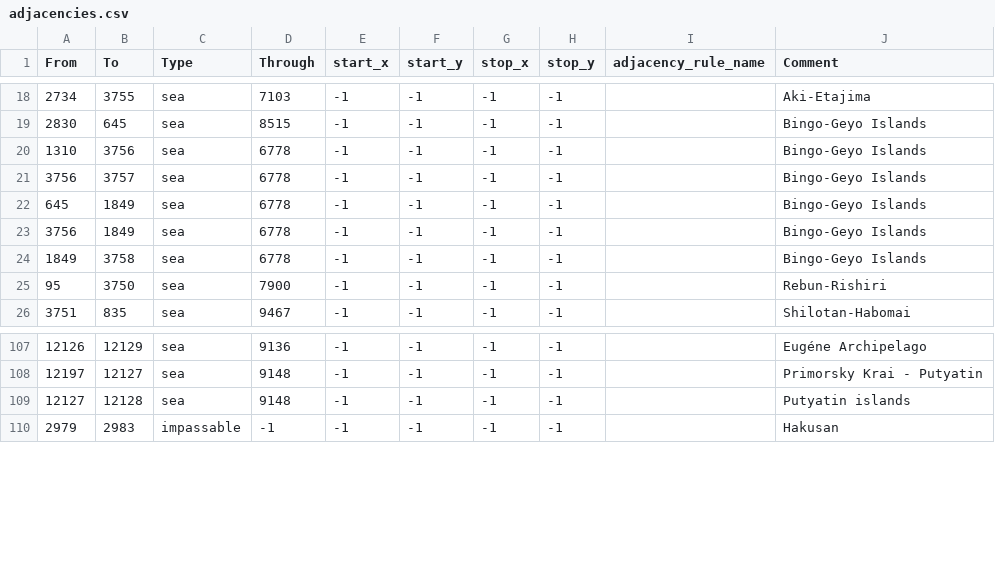
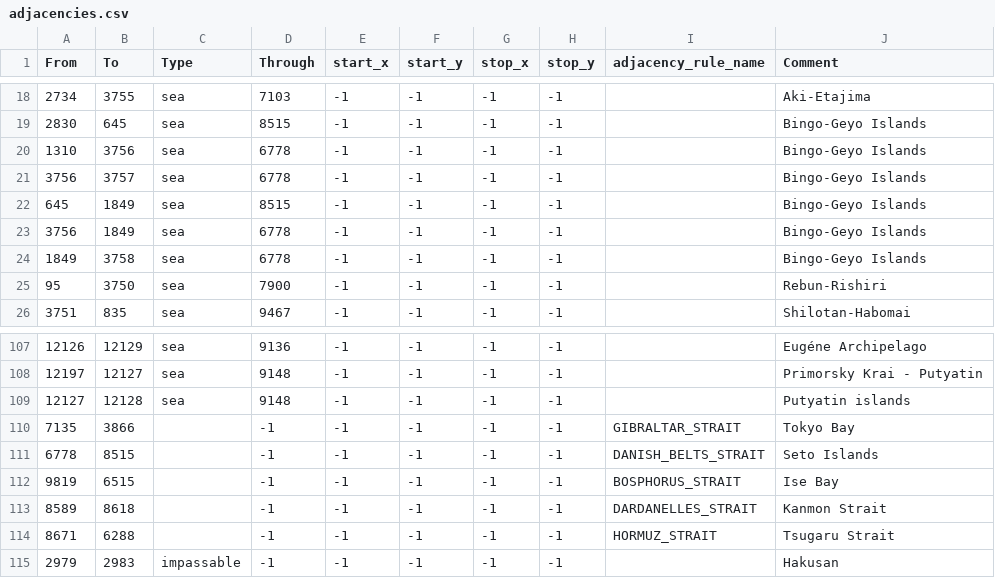
Before and after one commit to Musvage/The-Second-Sengoku, a CSV file: map/adjacencies.csv, drawn as a sheet; only a part is shown, gaps mark what is left out.

Commit message:
Map Update
Added Straits.

```diff
--- a/map/adjacencies.csv
+++ b/map/adjacencies.csv
@@ -21,3 +21,3 @@ From;To;Type;Through;start_x;start_y;stop_x;stop_y;adjacency_rule_name;Comment
 3756;3757;sea;6778;-1;-1;-1;-1;;Bingo-Geyo Islands
-645;1849;sea;6778;-1;-1;-1;-1;;Bingo-Geyo Islands
+645;1849;sea;8515;-1;-1;-1;-1;;Bingo-Geyo Islands
 3756;1849;sea;6778;-1;-1;-1;-1;;Bingo-Geyo Islands
@@ -109,2 +109,7 @@ From;To;Type;Through;start_x;start_y;stop_x;stop_y;adjacency_rule_name;Comment
 12127;12128;sea;9148;-1;-1;-1;-1;;Putyatin islands
+7135;3866;;-1;-1;-1;-1;-1;GIBRALTAR_STRAIT;Tokyo Bay
+6778;8515;;-1;-1;-1;-1;-1;DANISH_BELTS_STRAIT;Seto Islands
+9819;6515;;-1;-1;-1;-1;-1;BOSPHORUS_STRAIT;Ise Bay	
+8589;8618;;-1;-1;-1;-1;-1;DARDANELLES_STRAIT;Kanmon Strait	
+8671;6288;;-1;-1;-1;-1;-1;HORMUZ_STRAIT;Tsugaru Strait	
 2979;2983;impassable;-1;-1;-1;-1;-1;;Hakusan
```
Also changed, not shown: 3 other files.
